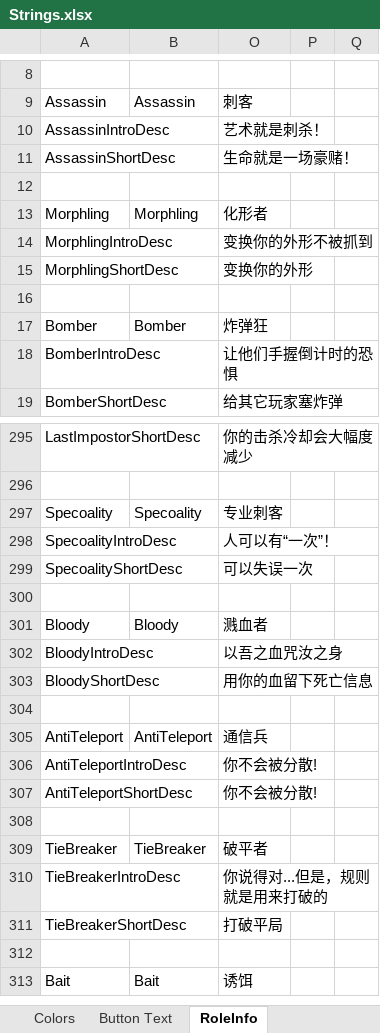
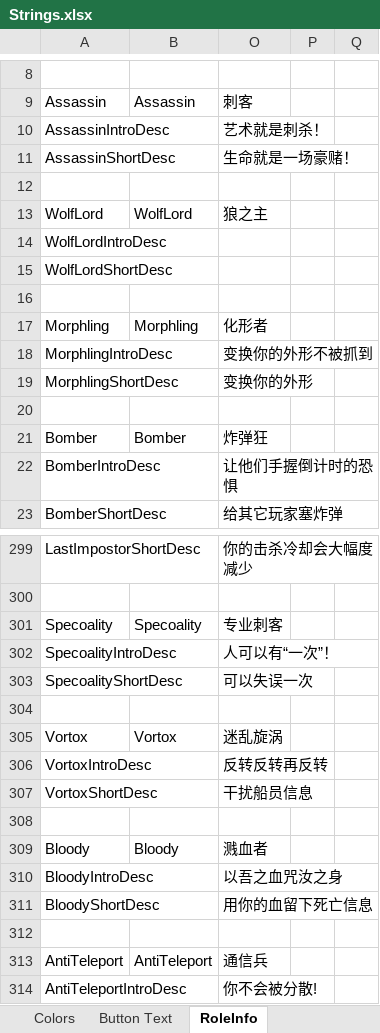
Before and after one commit to mxyx-club/TheOtherUs-Dev, an Excel workbook: Strings.xlsx, sheet RoleInfo, drawn as a sheet; only a part is shown, gaps mark what is left out; the shorter side is filled out with more unchanged rows; values as stored, in another font and other column widths than the file's, no borders; the diff names each change by its address in the sheet, - before the commit and + after, or states it on an @@ line.

```diff
--- a/Strings.xlsx (sheet RoleInfo)
+++ b/Strings.xlsx (sheet RoleInfo)
+row 13: WolfLord | WolfLord | 狼之主
+row 14: WolfLordIntroDesc
+row 15: WolfLordShortDesc
+row 16: (empty)
+row 304: (empty)
+row 305: Vortox | Vortox | 迷乱旋涡
+row 306: VortoxIntroDesc |  | 反转反转再反转
+row 307: VortoxShortDesc |  | 干扰船员信息
```
Also changed, not shown: sheet Role Description, sheet Options, 28 other files.
